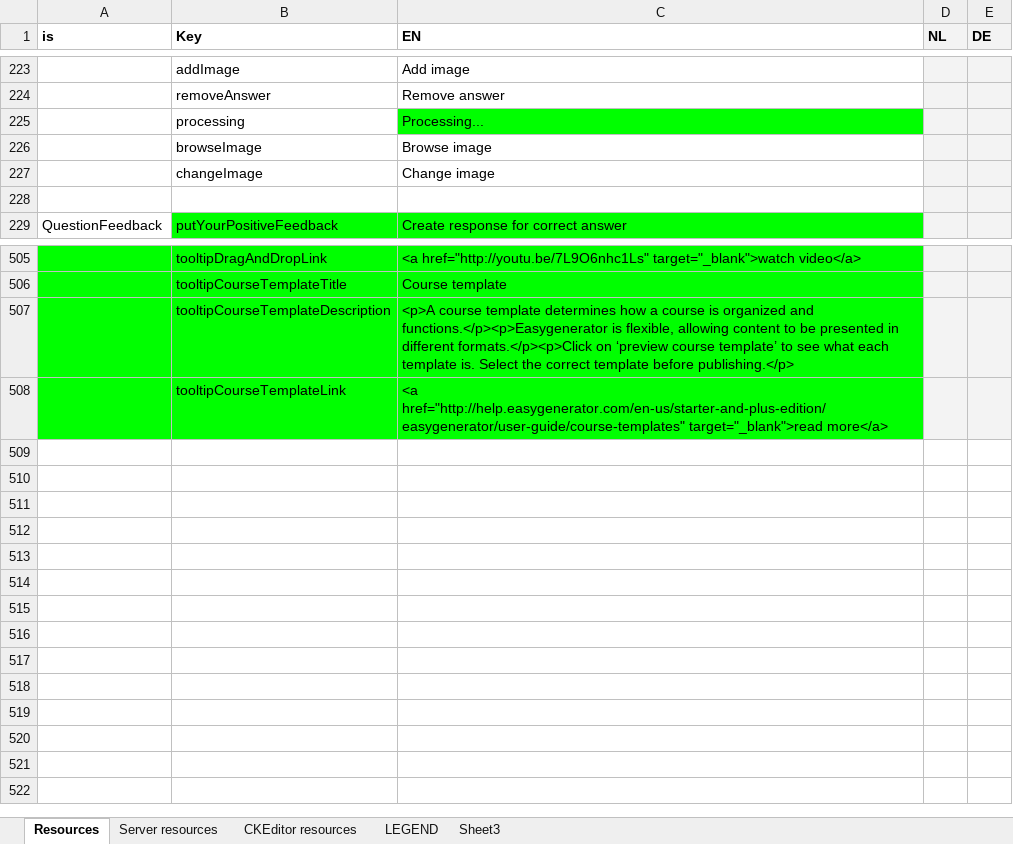
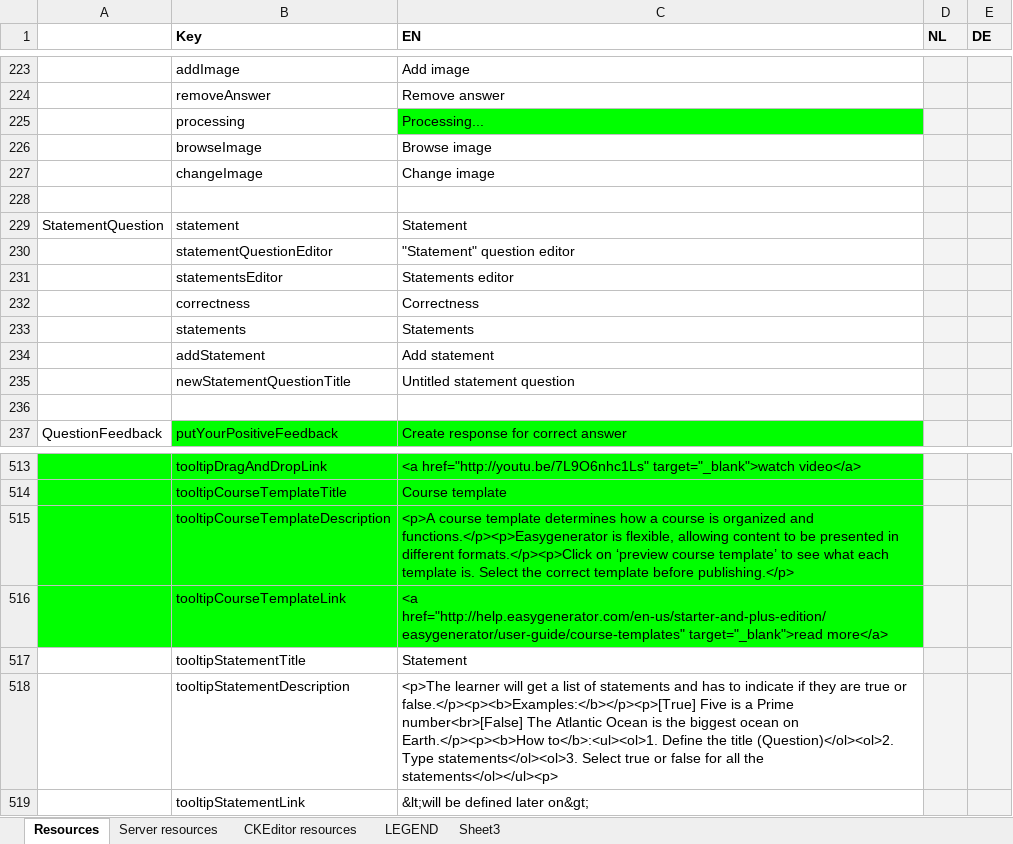
Before and after one commit to jaw4ik/assessment, an Excel workbook: sources/easygenerator.Web/App/localization/resources.xlsx, sheet Resources, drawn as a sheet; only a part is shown, gaps mark what is left out; values as stored, in another font and other column widths than the file's, no borders; the diff names each change by its address in the sheet, - before the commit and + after, or states it on an @@ line.

Commit message:
EWD-22989 - Statement question type
Former-commit-id: 4858ee68d593412484076c0452edb6bc7adc4819

```diff
--- a/sources/easygenerator.Web/App/localization/resources.xlsx (sheet Resources)
+++ b/sources/easygenerator.Web/App/localization/resources.xlsx (sheet Resources)
-A1: is
+A1: (empty)
+row 228: (empty)
+row 229: StatementQuestion | statement | Statement
+row 230:  | statementQuestionEditor | "Statement" question editor
+row 231:  | statementsEditor | Statements editor
+row 232:  | correctness | Correctness
+row 233:  | statements | Statements
+row 234:  | addStatement | Add statement
+row 235:  | newStatementQuestionTitle | Untitled statement question
+row 517:  | tooltipStatementTitle | Statement
+row 518:  | tooltipStatementDescription | <p>The learner will get a list of statements and has to indicate if they are true or false.</p><p><b>Examples:</b></p><p>[True] Five is a Prime number<br>[False] The Atlantic Ocean is the biggest ocean on Earth.</p><p><b>How to</b>:<ul><ol>1. Define the title (Question)</ol><ol>2. Type statements</ol><ol>3. Select true or false for all the statements</ol></ul><p>
+row 519:  | tooltipStatementLink | &lt;will be defined later on&gt;
```
Also changed, not shown: 41 other files.
